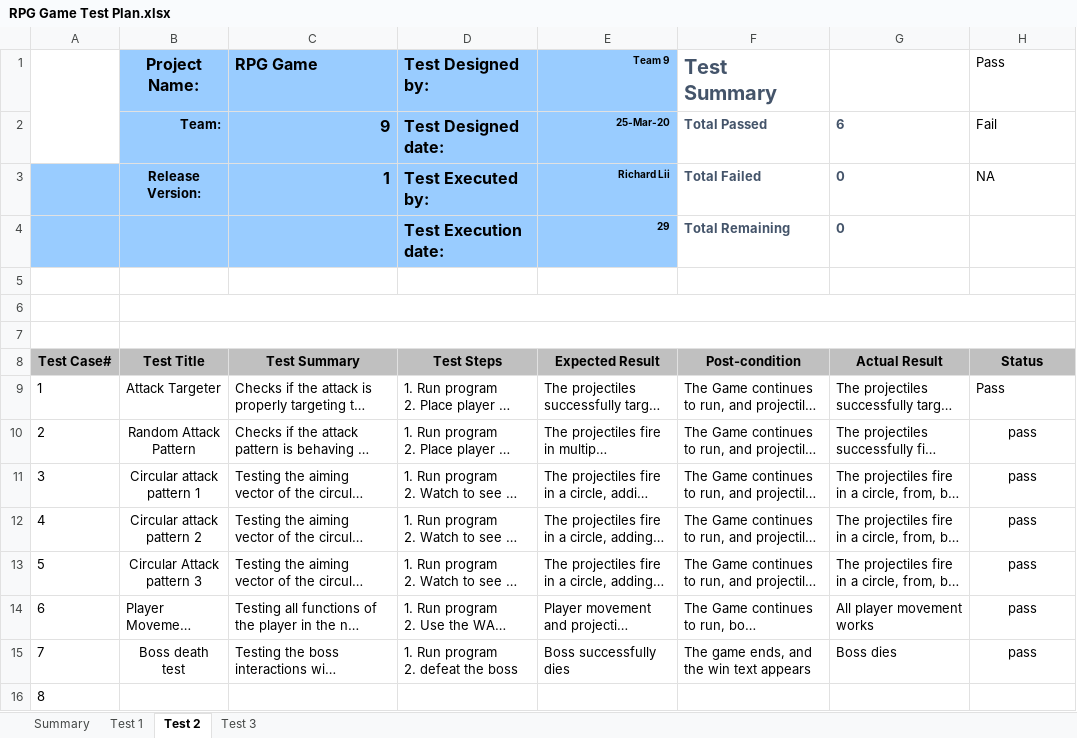
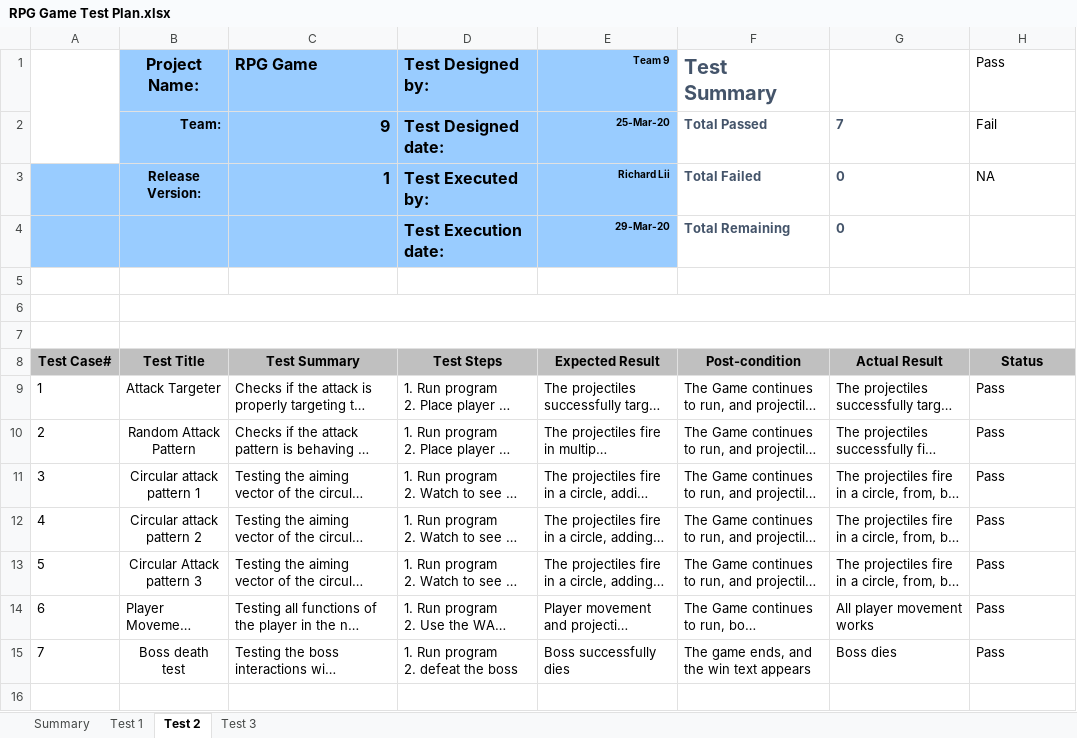
Before and after one commit to FlandPan/RPG-Game, an Excel workbook: RPG Game Test Plan.xlsx, sheet Test 2, drawn as a sheet; long unchanged cells end in …; values as stored, in another font and other column widths than the file's, no borders; the diff names each change by its address in the sheet, - before the commit and + after, or states it on an @@ line.

Commit message:
Added test 3

```diff
--- a/RPG Game Test Plan.xlsx (sheet Test 2)
+++ b/RPG Game Test Plan.xlsx (sheet Test 2)
-G2: 6
+G2: 7
-E4 (Team 9): 29
+E4 (Team 9): 29-Mar-20
-H10:H15 (Pass): pass
+H10:H15 (Pass): Pass
-H10:H15 alignment: center
+H10:H15 alignment: left
-row 16: 8
```
Also changed, not shown: sheet Test 3, sheet Summary.
